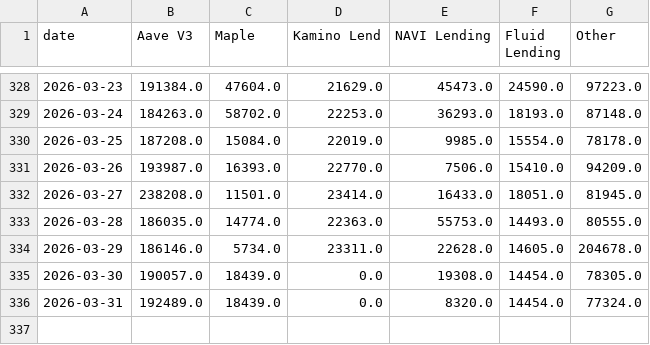
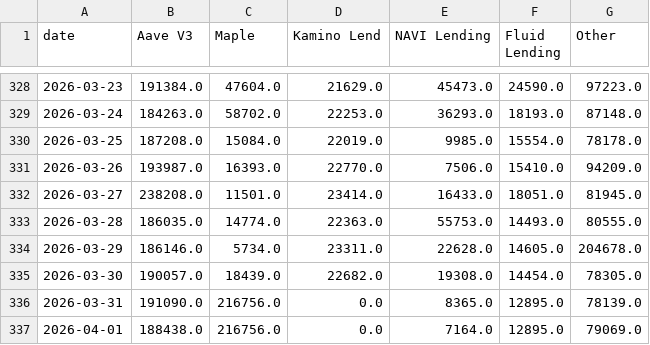
Before and after one commit to DeFi-Kai/kai-site, a CSV file: data/aave-six-months-later/lending-revenue-marketshare.csv, drawn as a sheet; only a part is shown, gaps mark what is left out.

```diff
--- a/data/aave-six-months-later/lending-revenue-marketshare.csv
+++ b/data/aave-six-months-later/lending-revenue-marketshare.csv
@@ -334,3 +334,4 @@ date,Aave V3,Maple,Kamino Lend,NAVI Lending,Fluid Lending,Other
 2026-03-29,186146.0,5734.0,23311.0,22628.0,14605.0,204678.0
-2026-03-30,190057.0,18439.0,0.0,19308.0,14454.0,78305.0
-2026-03-31,192489.0,18439.0,0.0,8320.0,14454.0,77324.0
+2026-03-30,190057.0,18439.0,22682.0,19308.0,14454.0,78305.0
+2026-03-31,191090.0,216756.0,0.0,8365.0,12895.0,78139.0
+2026-04-01,188438.0,216756.0,0.0,7164.0,12895.0,79069.0
```
Also changed, not shown: data/aave-six-months-later/mcap-to-outstanding-loans-debug.csv, data/aave-six-months-later/mcap-to-outstanding-loans.csv, 3 other files.
